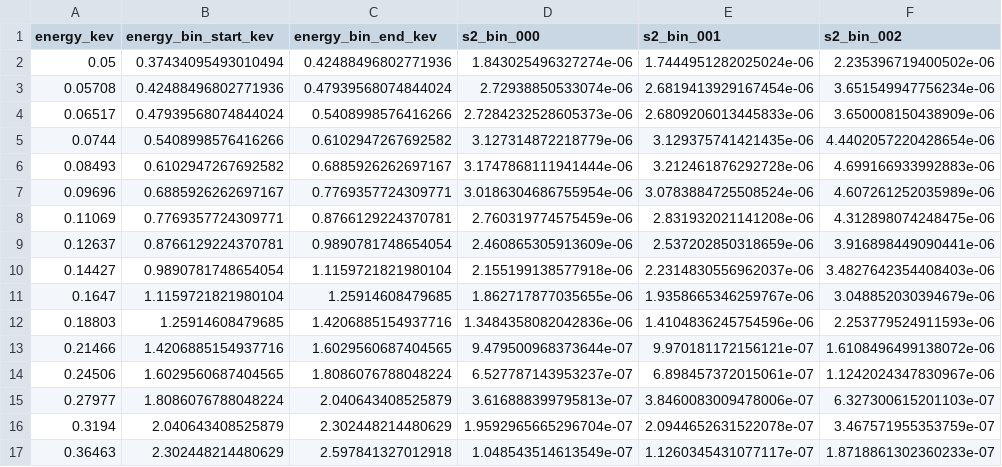
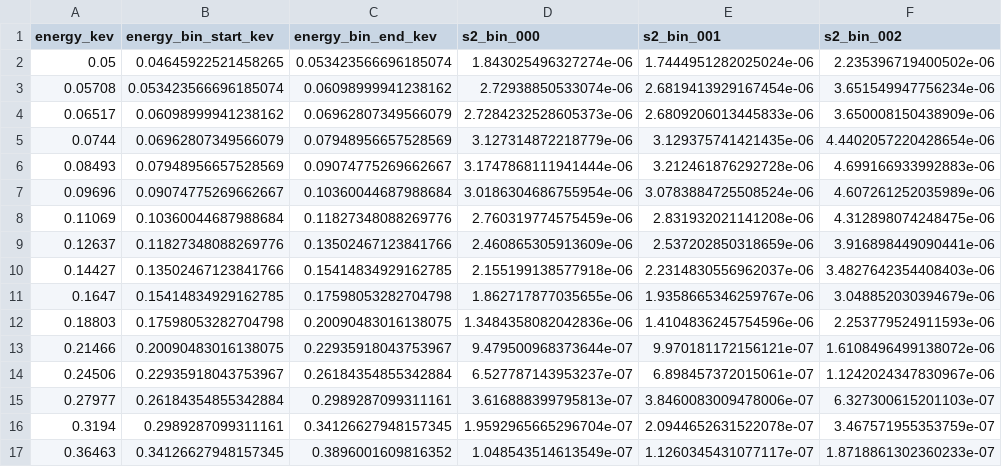
Before and after one commit to XENON1T/s2only_data_release, a CSV file: s2_response_er.csv, drawn as a sheet; only a part is shown; the diff covers the shown part only; the diff names each change by its address in the sheet, - before the commit and + after, or states it on an @@ line.

Commit message:
Update s2_response_er.csv

```diff
--- a/s2_response_er.csv
+++ b/s2_response_er.csv
-B2 (energy_bin_start_kev): 0.37434095493010494
+B2 (energy_bin_start_kev): 0.04645922521458265
-C2 (energy_bin_end_kev): 0.42488496802771936
+C2 (energy_bin_end_kev): 0.053423566696185074
-B3 (energy_bin_start_kev): 0.42488496802771936
+B3 (energy_bin_start_kev): 0.053423566696185074
-C3 (energy_bin_end_kev): 0.47939568074844024
+C3 (energy_bin_end_kev): 0.06098999941238162
-B4 (energy_bin_start_kev): 0.47939568074844024
+B4 (energy_bin_start_kev): 0.06098999941238162
-C4 (energy_bin_end_kev): 0.5408998576416266
+C4 (energy_bin_end_kev): 0.06962807349566079
-B5 (energy_bin_start_kev): 0.5408998576416266
+B5 (energy_bin_start_kev): 0.06962807349566079
-C5 (energy_bin_end_kev): 0.6102947267692582
+C5 (energy_bin_end_kev): 0.07948956657528569
-B6 (energy_bin_start_kev): 0.6102947267692582
+B6 (energy_bin_start_kev): 0.07948956657528569
-C6 (energy_bin_end_kev): 0.6885926262697167
+C6 (energy_bin_end_kev): 0.09074775269662667
-B7 (energy_bin_start_kev): 0.6885926262697167
+B7 (energy_bin_start_kev): 0.09074775269662667
-C7 (energy_bin_end_kev): 0.7769357724309771
+C7 (energy_bin_end_kev): 0.10360044687988684
-B8 (energy_bin_start_kev): 0.7769357724309771
+B8 (energy_bin_start_kev): 0.10360044687988684
-C8 (energy_bin_end_kev): 0.8766129224370781
+C8 (energy_bin_end_kev): 0.11827348088269776
-B9 (energy_bin_start_kev): 0.8766129224370781
+B9 (energy_bin_start_kev): 0.11827348088269776
-C9 (energy_bin_end_kev): 0.9890781748654054
+C9 (energy_bin_end_kev): 0.13502467123841766
-B10 (energy_bin_start_kev): 0.9890781748654054
+B10 (energy_bin_start_kev): 0.13502467123841766
-C10 (energy_bin_end_kev): 1.1159721821980104
+C10 (energy_bin_end_kev): 0.15414834929162785
-B11 (energy_bin_start_kev): 1.1159721821980104
+B11 (energy_bin_start_kev): 0.15414834929162785
-C11 (energy_bin_end_kev): 1.25914608479685
+C11 (energy_bin_end_kev): 0.17598053282704798
-B12 (energy_bin_start_kev): 1.25914608479685
+B12 (energy_bin_start_kev): 0.17598053282704798
-C12 (energy_bin_end_kev): 1.4206885154937716
+C12 (energy_bin_end_kev): 0.20090483016138075
-B13 (energy_bin_start_kev): 1.4206885154937716
+B13 (energy_bin_start_kev): 0.20090483016138075
-C13 (energy_bin_end_kev): 1.6029560687404565
+C13 (energy_bin_end_kev): 0.22935918043753967
-B14 (energy_bin_start_kev): 1.6029560687404565
+B14 (energy_bin_start_kev): 0.22935918043753967
-C14 (energy_bin_end_kev): 1.8086076788048224
+C14 (energy_bin_end_kev): 0.26184354855342884
-B15 (energy_bin_start_kev): 1.8086076788048224
+B15 (energy_bin_start_kev): 0.26184354855342884
-C15 (energy_bin_end_kev): 2.040643408525879
+C15 (energy_bin_end_kev): 0.2989287099311161
-B16 (energy_bin_start_kev): 2.040643408525879
+B16 (energy_bin_start_kev): 0.2989287099311161
-C16 (energy_bin_end_kev): 2.302448214480629
+C16 (energy_bin_end_kev): 0.34126627948157345
-B17 (energy_bin_start_kev): 2.302448214480629
+B17 (energy_bin_start_kev): 0.34126627948157345
-C17 (energy_bin_end_kev): 2.597841327012918
+C17 (energy_bin_end_kev): 0.3896001609816352
```
Also changed, not shown: 50 edited cells elsewhere in this file.
